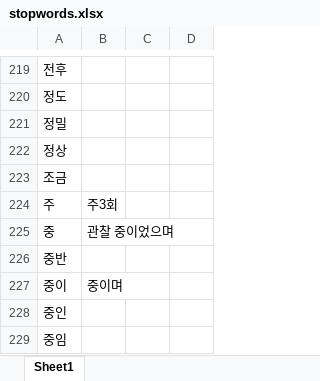
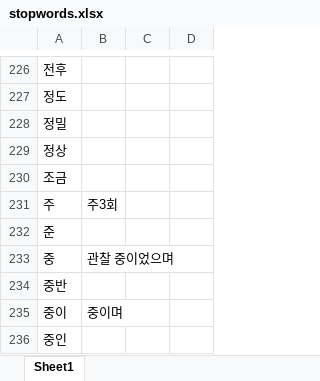
Before and after one commit to rkiee/project-emr2kcd-dataset, an Excel workbook: stopwords.xlsx, sheet Sheet1, drawn as a sheet; only a part is shown, gaps mark what is left out; the shorter side is filled out with more unchanged rows; values as stored, in another font and other column widths than the file's, no borders; the diff covers the shown part only; the diff names each change by its address in the sheet, - before the commit and + after, or states it on an @@ line.

```diff
--- a/stopwords.xlsx (sheet Sheet1)
+++ b/stopwords.xlsx (sheet Sheet1)
+row 232: 준
```
Also changed, not shown: 7 added rows elsewhere in this sheet, dictionary.xlsx.
